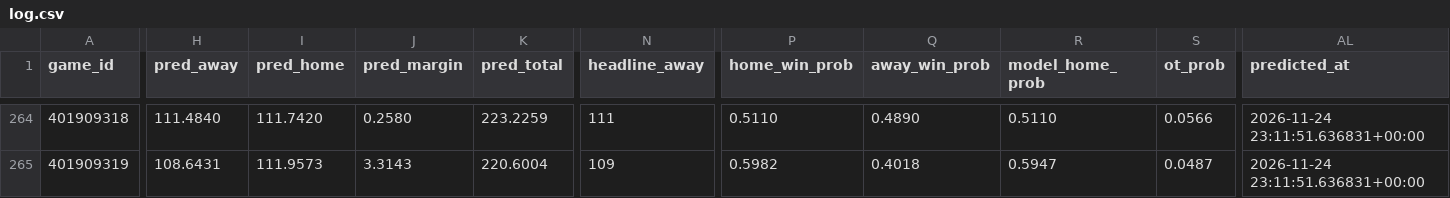
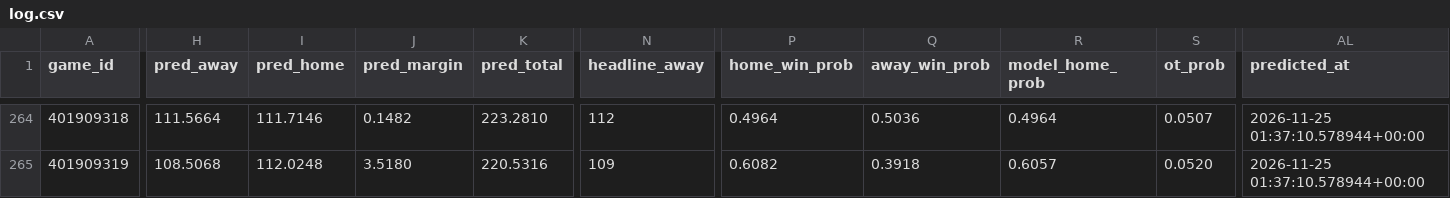
Before and after one commit to AramyJFerrent/AramyJFerrent, a CSV file: NBAScorePredictor/predictions/log.csv, drawn as a sheet; only a part is shown, gaps mark what is left out; the diff covers the shown part only; the diff names each change by its address in the sheet, - before the commit and + after, or states it on an @@ line.

```diff
--- a/NBAScorePredictor/predictions/log.csv
+++ b/NBAScorePredictor/predictions/log.csv
-H264 (pred_away): 111.4840
+H264 (pred_away): 111.5664
-I264 (pred_home): 111.7420
+I264 (pred_home): 111.7146
-J264 (pred_margin): 0.2580
+J264 (pred_margin): 0.1482
-K264 (pred_total): 223.2259
+K264 (pred_total): 223.2810
-N264 (headline_away): 111
+N264 (headline_away): 112
-P264 (home_win_prob): 0.5110
+P264 (home_win_prob): 0.4964
-Q264 (away_win_prob): 0.4890
+Q264 (away_win_prob): 0.5036
-R264 (model_home_prob): 0.5110
+R264 (model_home_prob): 0.4964
-S264 (ot_prob): 0.0566
+S264 (ot_prob): 0.0507
-AL264:AL265 (predicted_at): 2026-11-24 23:11:51.636831+00:00
+AL264:AL265 (predicted_at): 2026-11-25 01:37:10.578944+00:00
-H265 (pred_away): 108.6431
+H265 (pred_away): 108.5068
-I265 (pred_home): 111.9573
+I265 (pred_home): 112.0248
-J265 (pred_margin): 3.3143
+J265 (pred_margin): 3.5180
-K265 (pred_total): 220.6004
+K265 (pred_total): 220.5316
-P265 (home_win_prob): 0.5982
+P265 (home_win_prob): 0.6082
-Q265 (away_win_prob): 0.4018
+Q265 (away_win_prob): 0.3918
-R265 (model_home_prob): 0.5947
+R265 (model_home_prob): 0.6057
-S265 (ot_prob): 0.0487
+S265 (ot_prob): 0.0520
```
Also changed, not shown: 141 edited cells elsewhere in this file, NBAScorePredictor/predictions/ratings.csv, 2 other files.
